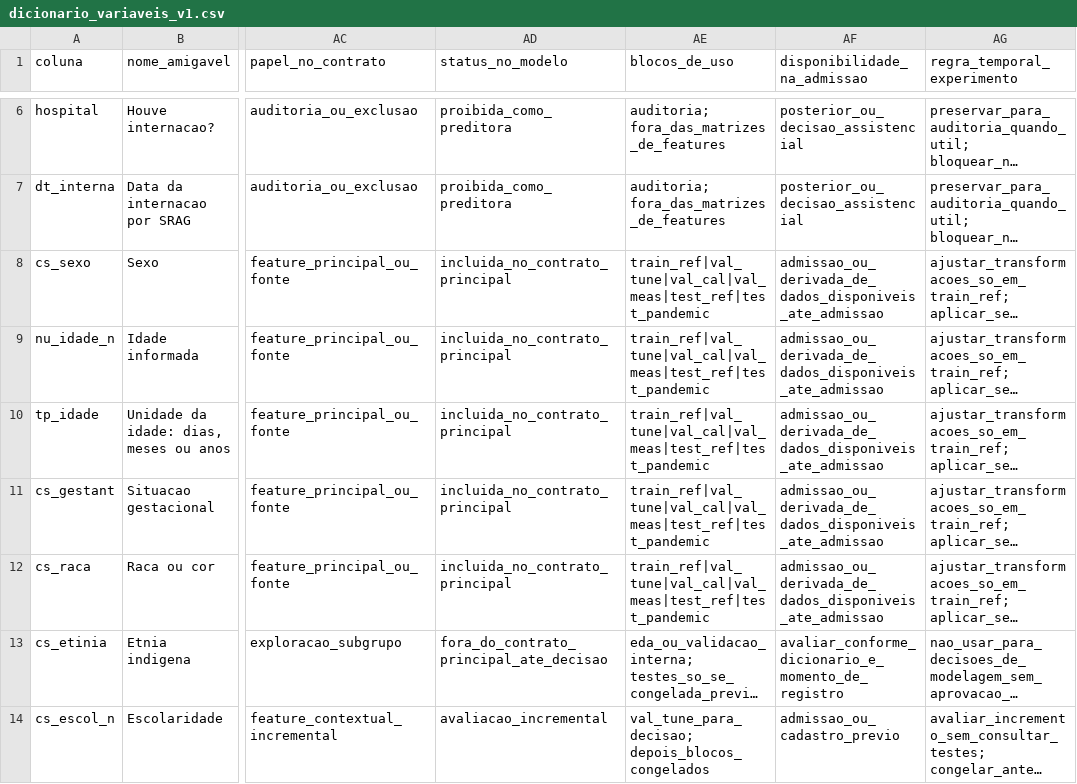
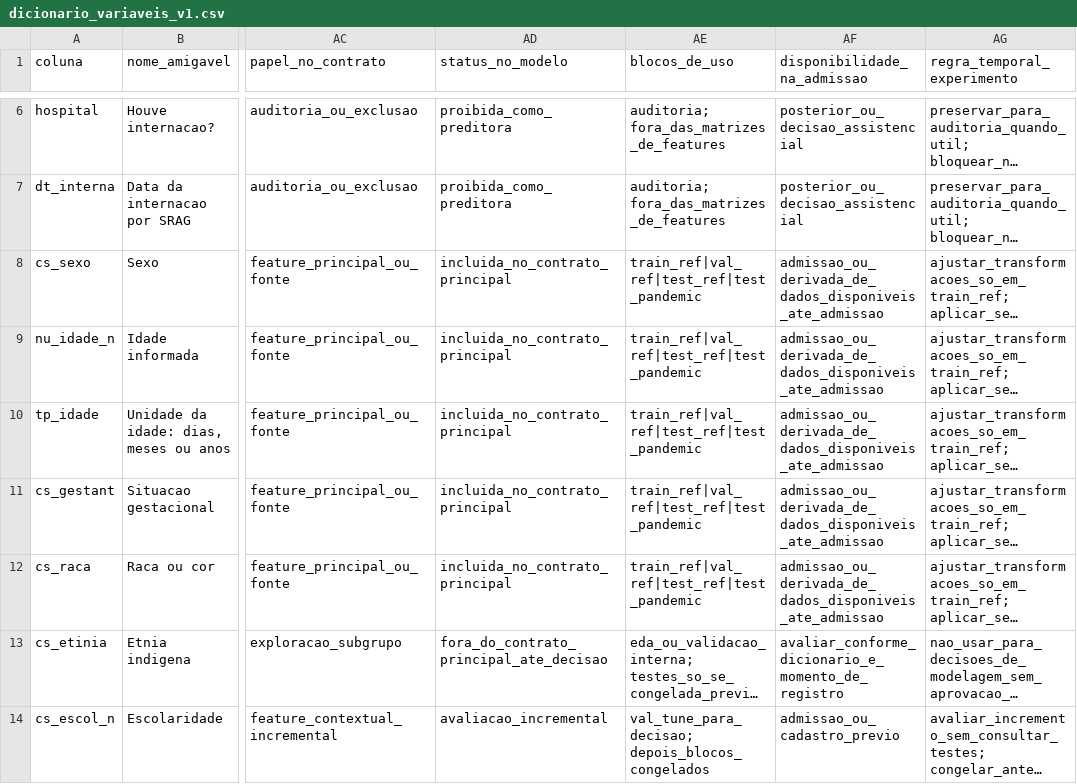
Before and after one commit to Ivan-S-Oliveira/Projeto_Integrador, a CSV file: configs/dicionario_variaveis_v1.csv, drawn as a sheet; only a part is shown, gaps mark what is left out; long unchanged cells end in …; the diff covers the shown part only; the diff names each change by its address in the sheet, - before the commit and + after, or states it on an @@ line.

```diff
--- a/configs/dicionario_variaveis_v1.csv
+++ b/configs/dicionario_variaveis_v1.csv
-AE8:AE12 (blocos_de_uso): train_ref|val_tune|val_cal|val_meas|test_ref|test_pandemic
+AE8:AE12 (blocos_de_uso): train_ref|val_ref|test_ref|test_pandemic
```
Also changed, not shown: 38 edited cells elsewhere in this file, 2 other files.
